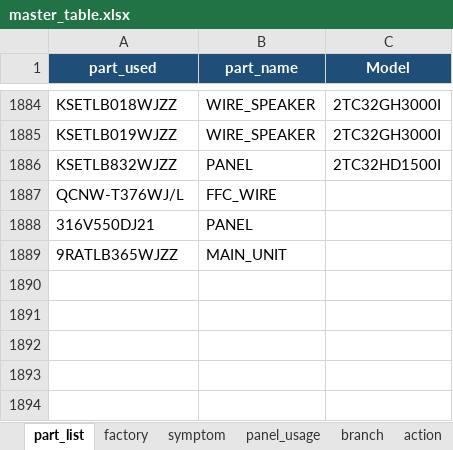
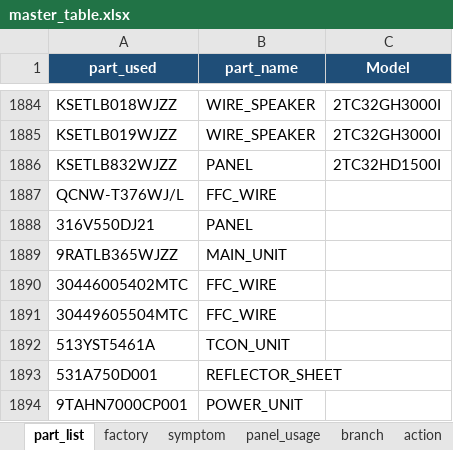
Before and after one commit to arisafaribinridwan/tool-fcost, an Excel workbook: masters/master_table.xlsx, sheet part_list, drawn as a sheet; only a part is shown, gaps mark what is left out; values as stored, in another font and other column widths than the file's, no borders; conditional formats not drawn; the diff names each change by its address in the sheet, - before the commit and + after, or states it on an @@ line.

Commit message:
feat: enhance step priorities and add new parts signatures in monthly report recipe

```diff
--- a/masters/master_table.xlsx (sheet part_list)
+++ b/masters/master_table.xlsx (sheet part_list)
+row 1890: 30446005402MTC | FFC_WIRE
+row 1891: 30449605504MTC | FFC_WIRE
+row 1892: 513YST5461A | TCON_UNIT
+row 1893: 531A750D001 | REFLECTOR_SHEET
+row 1894: 9TAHN7000CP001 | POWER_UNIT
```
Also changed, not shown: sheet factory, 1 other file.
